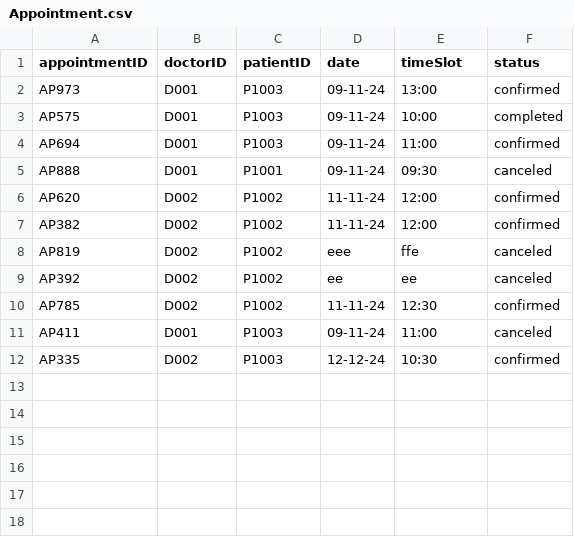
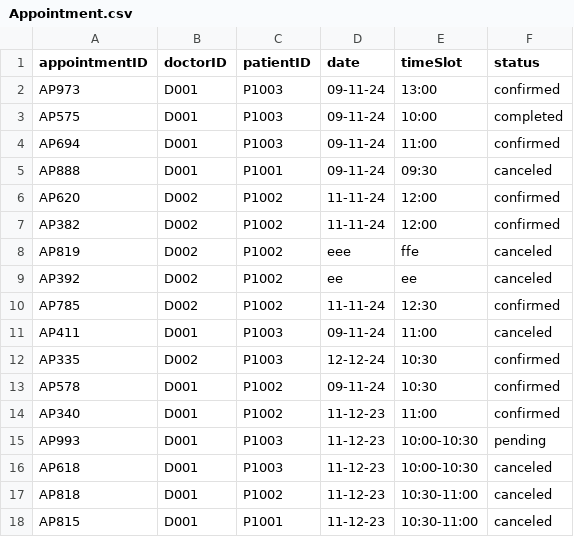
Before and after one commit to Pratz2005/Hospital-Management-System, a CSV file: src/Files/Appointment.csv, drawn as a sheet; the diff names each change by its address in the sheet, - before the commit and + after, or states it on an @@ line.

Commit message:
patient and doctor done - patient have to add past treatment

```diff
--- a/src/Files/Appointment.csv
+++ b/src/Files/Appointment.csv
+row 13: AP578 | D001 | P1002 | 09-11-24 | 10:30 | confirmed
+row 14: AP340 | D001 | P1002 | 11-12-23 | 11:00 | confirmed
+row 15: AP993 | D001 | P1003 | 11-12-23 | 10:00-10:30 | pending
+row 16: AP618 | D001 | P1003 | 11-12-23 | 10:00-10:30 | canceled
+row 17: AP818 | D001 | P1002 | 11-12-23 | 10:30-11:00 | canceled
+row 18: AP815 | D001 | P1001 | 11-12-23 | 10:30-11:00 | canceled
```
Also changed, not shown: src/Files/DoctorAvailability.csv, 4 other files.
